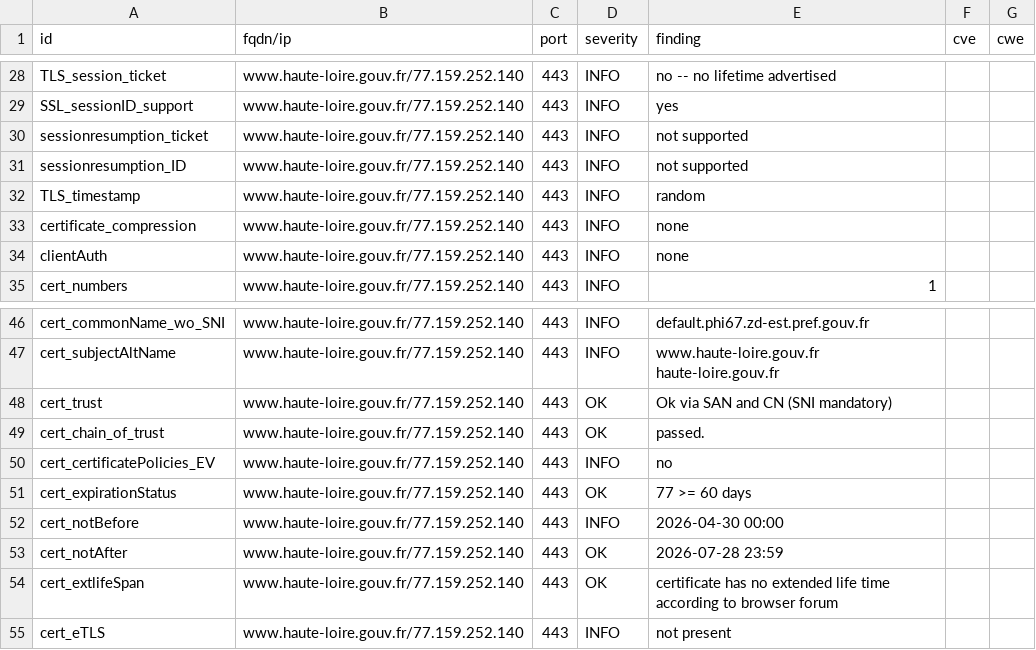
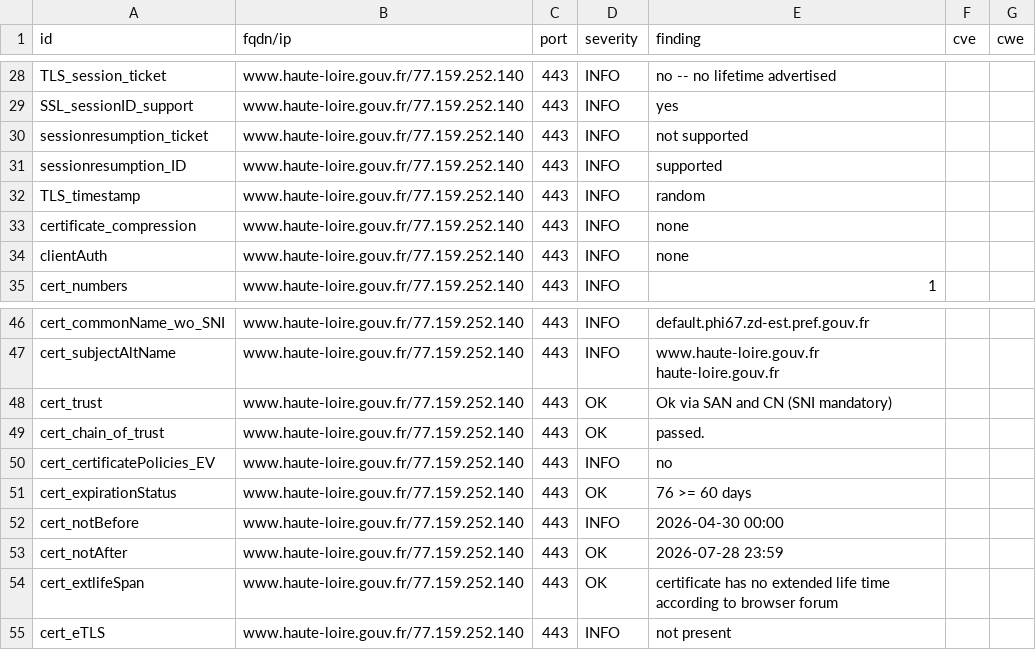
Before and after one commit to dnum-mi/dashlord-extended, a CSV file: results/aHR0cHM6Ly93d3cuaGF1dGUtbG9pcmUuZ291di5mcg==/testssl.csv, drawn as a sheet; only a part is shown, gaps mark what is left out.

```diff
--- a/results/aHR0cHM6Ly93d3cuaGF1dGUtbG9pcmUuZ291di5mcg==/testssl.csv
+++ b/results/aHR0cHM6Ly93d3cuaGF1dGUtbG9pcmUuZ291di5mcg==/testssl.csv
@@ -30,3 +30,3 @@
 "sessionresumption_ticket","www.haute-loire.gouv.fr/77.159.252.140","443","INFO","not supported","",""
-"sessionresumption_ID","www.haute-loire.gouv.fr/77.159.252.140","443","INFO","not supported","",""
+"sessionresumption_ID","www.haute-loire.gouv.fr/77.159.252.140","443","INFO","supported","",""
 "TLS_timestamp","www.haute-loire.gouv.fr/77.159.252.140","443","INFO","random","",""
@@ -50,3 +50,3 @@
 "cert_certificatePolicies_EV","www.haute-loire.gouv.fr/77.159.252.140","443","INFO","no","",""
-"cert_expirationStatus","www.haute-loire.gouv.fr/77.159.252.140","443","OK","77 >= 60 days","",""
+"cert_expirationStatus","www.haute-loire.gouv.fr/77.159.252.140","443","OK","76 >= 60 days","",""
 "cert_notBefore","www.haute-loire.gouv.fr/77.159.252.140","443","INFO","2026-04-30 00:00","",""
```
Also changed, not shown: 8 other files.
